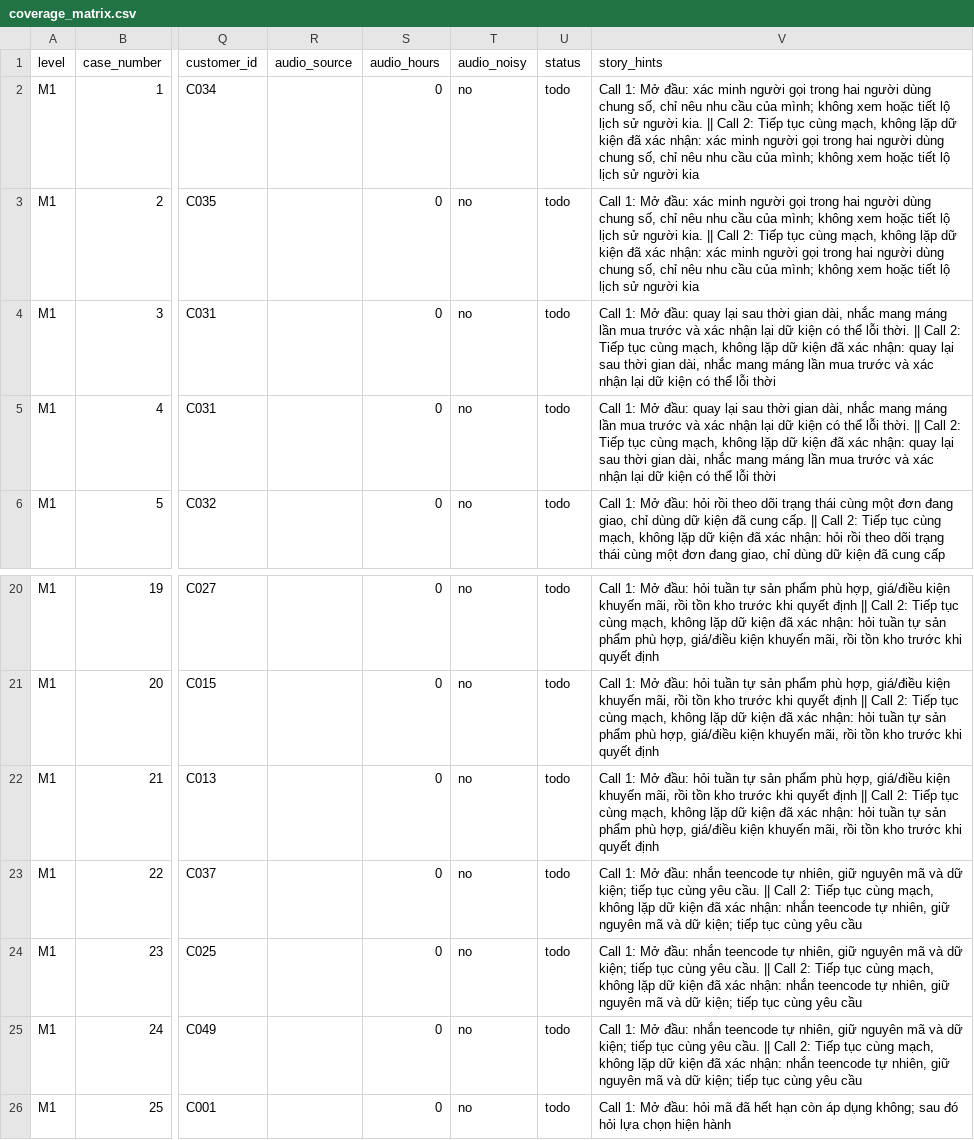
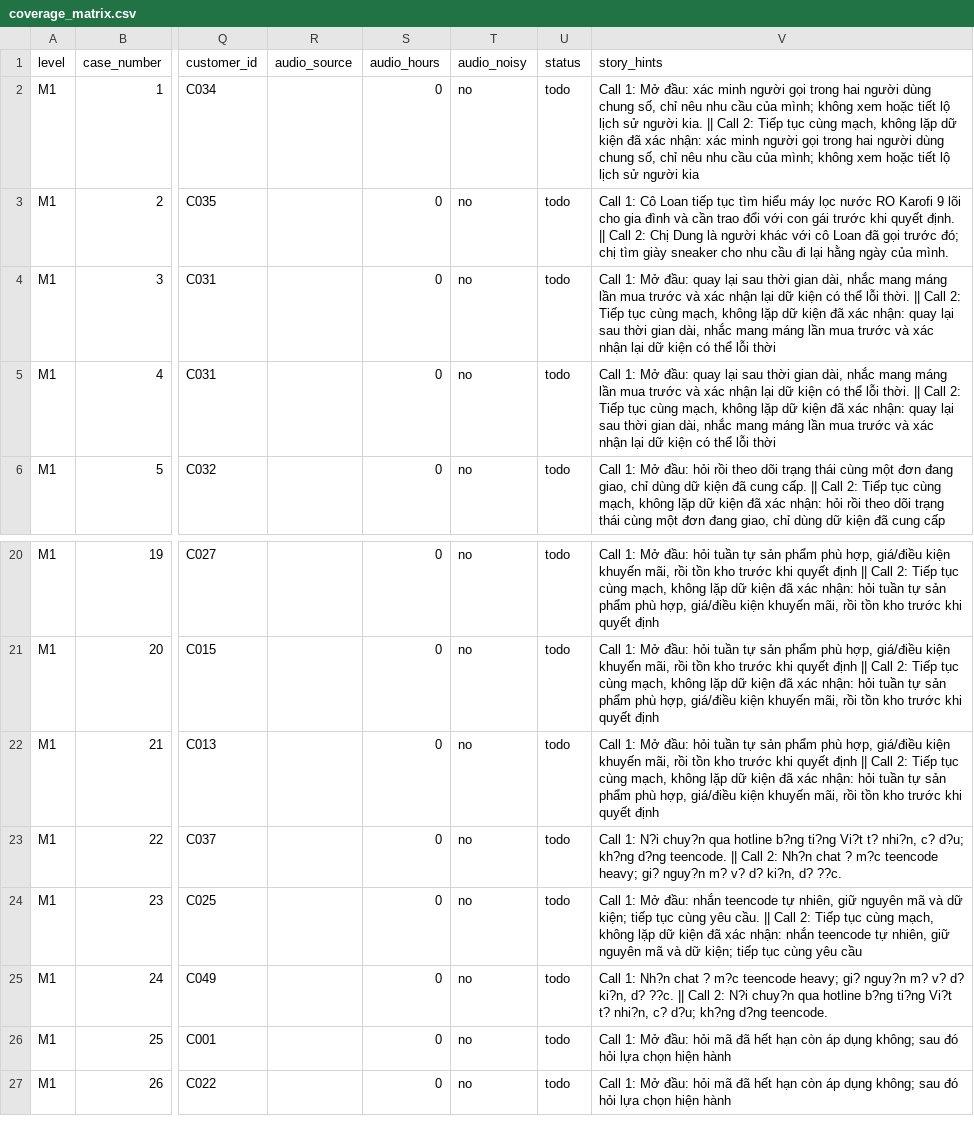
Before and after one commit to tuannvhust/SC2026, a CSV file: data_gen/reports/coverage_matrix.csv, drawn as a sheet; only a part is shown, gaps mark what is left out; the shorter side is filled out with more unchanged rows; the diff names each change by its address in the sheet, - before the commit and + after, or states it on an @@ line.

```diff
--- a/data_gen/reports/coverage_matrix.csv
+++ b/data_gen/reports/coverage_matrix.csv
-V3 (story_hints): Call 1: Mở đầu: xác minh người gọi trong hai người dùng chung số, chỉ nêu nhu cầu của mình; không xem hoặc tiết lộ lịch sử người kia. || Call 2: Tiếp tục cùng mạch, không lặp dữ kiện đã xác nhận: xác minh người gọi trong hai người dùng chung số, chỉ nêu nhu cầu của mình; không xem hoặc tiết lộ lịch sử người kia
+V3 (story_hints): Call 1: Cô Loan tiếp tục tìm hiểu máy lọc nước RO Karofi 9 lõi cho gia đình và cần trao đổi với con gái trước khi quyết định. || Call 2: Chị Dung là người khác với cô Loan đã gọi trước đó; chị tìm giày sneaker cho nhu cầu đi lại hằng ngày của mình.
-V23 (story_hints): Call 1: Mở đầu: nhắn teencode tự nhiên, giữ nguyên mã và dữ kiện; tiếp tục cùng yêu cầu. || Call 2: Tiếp tục cùng mạch, không lặp dữ kiện đã xác nhận: nhắn teencode tự nhiên, giữ nguyên mã và dữ kiện; tiếp tục cùng yêu cầu
+V23 (story_hints): Call 1: N?i chuy?n qua hotline b?ng ti?ng Vi?t t? nhi?n, c? d?u; kh?ng d?ng teencode. || Call 2: Nh?n chat ? m?c teencode heavy; gi? nguy?n m? v? d? ki?n, d? ??c.
-V25 (story_hints): Call 1: Mở đầu: nhắn teencode tự nhiên, giữ nguyên mã và dữ kiện; tiếp tục cùng yêu cầu. || Call 2: Tiếp tục cùng mạch, không lặp dữ kiện đã xác nhận: nhắn teencode tự nhiên, giữ nguyên mã và dữ kiện; tiếp tục cùng yêu cầu
+V25 (story_hints): Call 1: Nh?n chat ? m?c teencode heavy; gi? nguy?n m? v? d? ki?n, d? ??c. || Call 2: N?i chuy?n qua hotline b?ng ti?ng Vi?t t? nhi?n, c? d?u; kh?ng d?ng teencode.
```
Also changed, not shown: data_gen/reports/coverage_matrix_thao.csv, 48 other files.
